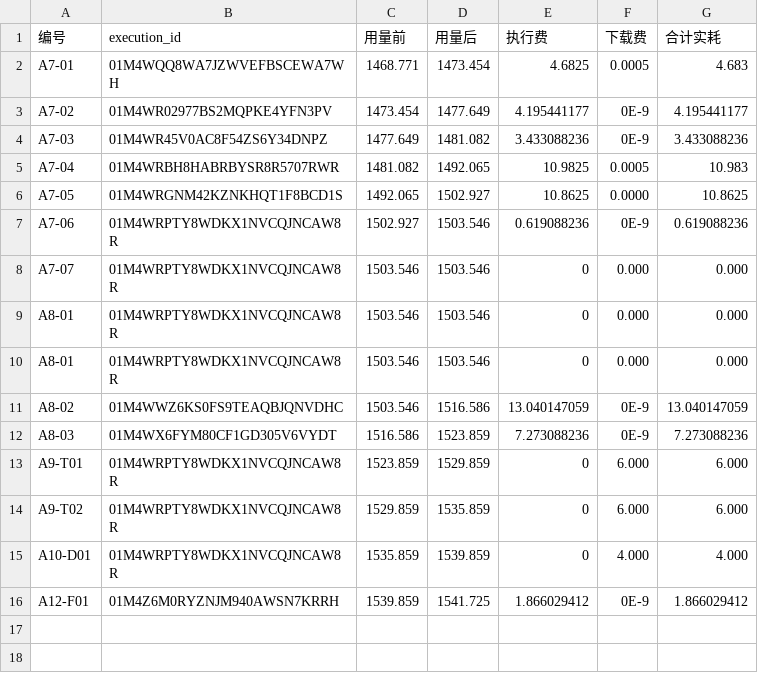
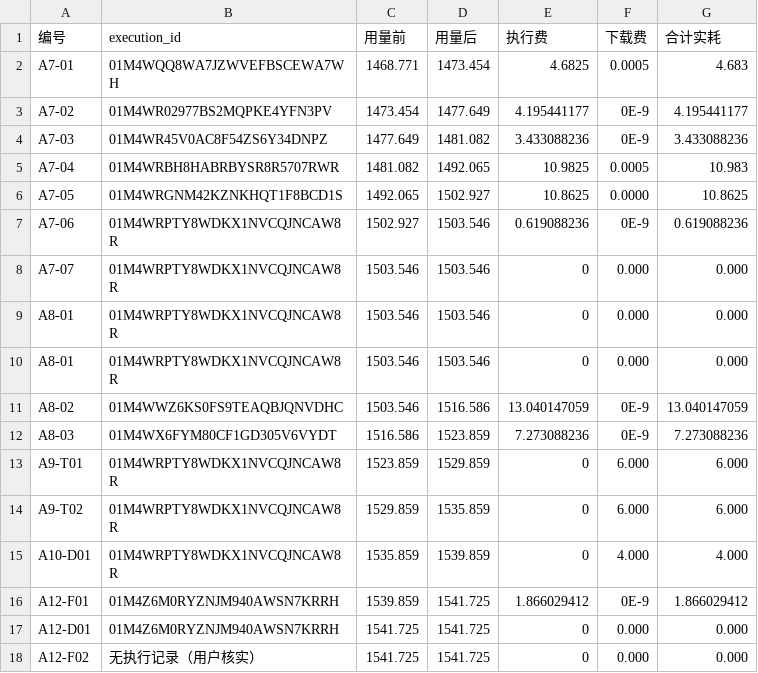
Before and after one commit to wypppp/crypto, a CSV file: RT/1_实验/pump全程_钱流向谁完整账_DQ-43/runs/付费实耗.csv, drawn as a sheet.

```diff
--- a/RT/1_实验/pump全程_钱流向谁完整账_DQ-43/runs/付费实耗.csv
+++ b/RT/1_实验/pump全程_钱流向谁完整账_DQ-43/runs/付费实耗.csv
@@ -16 +16,3 @@ A10-D01,01M4WRPTY8WDKX1NVCQJNCAW8R,1535.859,1539.859,0,4.000,4.000
 A12-F01,01M4Z6M0RYZNJM940AWSN7KRRH,1539.859,1541.725,1.866029412,0E-9,1.866029412
+A12-D01,01M4Z6M0RYZNJM940AWSN7KRRH,1541.725,1541.725,0,0.000,0.000
+A12-F02,无执行记录（用户核实）,1541.725,1541.725,0,0.000,0.000
```
Also changed, not shown: RT/1_实验/pump全程_钱流向谁完整账_DQ-43/runs/付费执行状态.csv, RT/1_实验/pump全程_钱流向谁完整账_DQ-43/runs/付费批准.csv, 9 other files.
